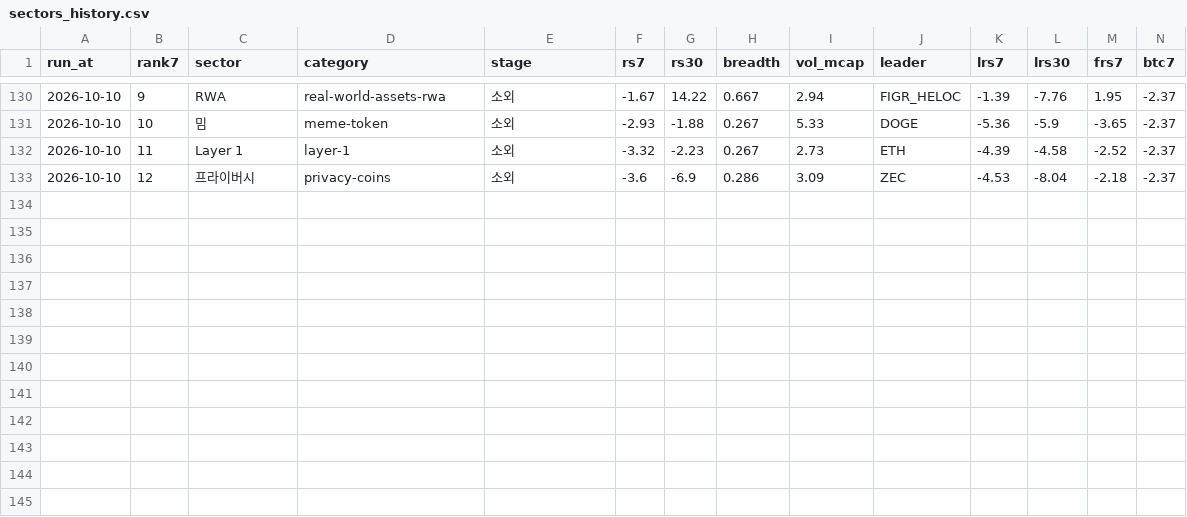
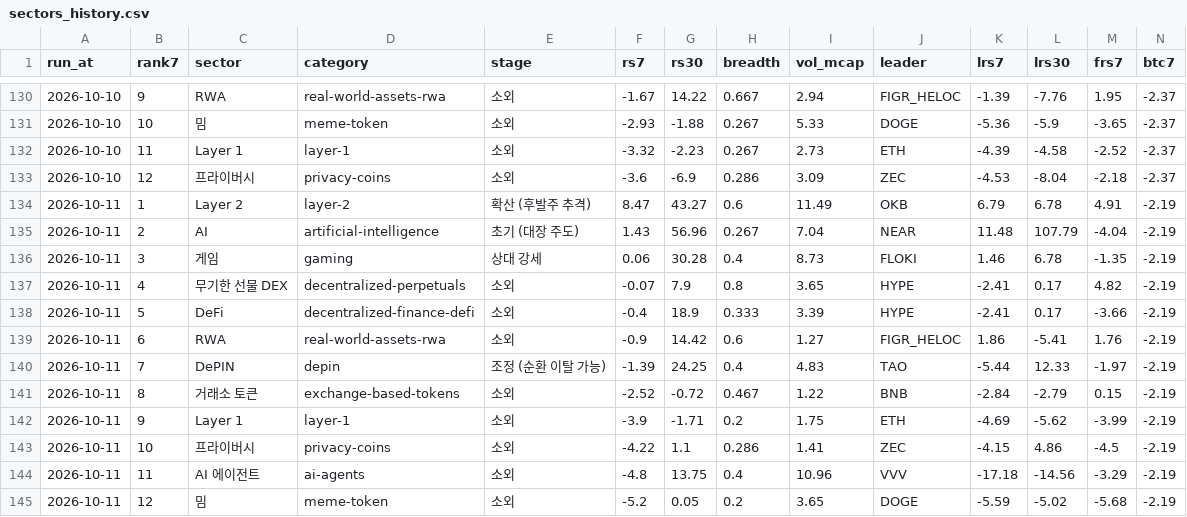
Before and after one commit to totoya21/coin-daily, a CSV file: data/sectors_history.csv, drawn as a sheet; only a part is shown, gaps mark what is left out; rows hold the shown columns only; the diff names each change by its address in the sheet, - before the commit and + after, or states it on an @@ line.

```diff
--- a/data/sectors_history.csv
+++ b/data/sectors_history.csv
+row 134: 2026-10-11 | 1 | Layer 2 | layer-2 | 확산 (후발주 추격) | 8.47 | 43.27 | 0.6 | 11.49 | OKB | 6.79 | 6.78 | 4.91 | -2.19
+row 135: 2026-10-11 | 2 | AI | artificial-intelligence | 초기 (대장 주도) | 1.43 | 56.96 | 0.267 | 7.04 | NEAR | 11.48 | 107.79 | -4.04 | -2.19
+row 136: 2026-10-11 | 3 | 게임 | gaming | 상대 강세 | 0.06 | 30.28 | 0.4 | 8.73 | FLOKI | 1.46 | 6.78 | -1.35 | -2.19
+row 137: 2026-10-11 | 4 | 무기한 선물 DEX | decentralized-perpetuals | 소외 | -0.07 | 7.9 | 0.8 | 3.65 | HYPE | -2.41 | 0.17 | 4.82 | -2.19
+row 138: 2026-10-11 | 5 | DeFi | decentralized-finance-defi | 소외 | -0.4 | 18.9 | 0.333 | 3.39 | HYPE | -2.41 | 0.17 | -3.66 | -2.19
+row 139: 2026-10-11 | 6 | RWA | real-world-assets-rwa | 소외 | -0.9 | 14.42 | 0.6 | 1.27 | FIGR_HELOC | 1.86 | -5.41 | 1.76 | -2.19
+row 140: 2026-10-11 | 7 | DePIN | depin | 조정 (순환 이탈 가능) | -1.39 | 24.25 | 0.4 | 4.83 | TAO | -5.44 | 12.33 | -1.97 | -2.19
+row 141: 2026-10-11 | 8 | 거래소 토큰 | exchange-based-tokens | 소외 | -2.52 | -0.72 | 0.467 | 1.22 | BNB | -2.84 | -2.79 | 0.15 | -2.19
+row 142: 2026-10-11 | 9 | Layer 1 | layer-1 | 소외 | -3.9 | -1.71 | 0.2 | 1.75 | ETH | -4.69 | -5.62 | -3.99 | -2.19
+row 143: 2026-10-11 | 10 | 프라이버시 | privacy-coins | 소외 | -4.22 | 1.1 | 0.286 | 1.41 | ZEC | -4.15 | 4.86 | -4.5 | -2.19
+row 144: 2026-10-11 | 11 | AI 에이전트 | ai-agents | 소외 | -4.8 | 13.75 | 0.4 | 10.96 | VVV | -17.18 | -14.56 | -3.29 | -2.19
+row 145: 2026-10-11 | 12 | 밈 | meme-token | 소외 | -5.2 | 0.05 | 0.2 | 3.65 | DOGE | -5.59 | -5.02 | -5.68 | -2.19
```
Also changed, not shown: 2 other files.
